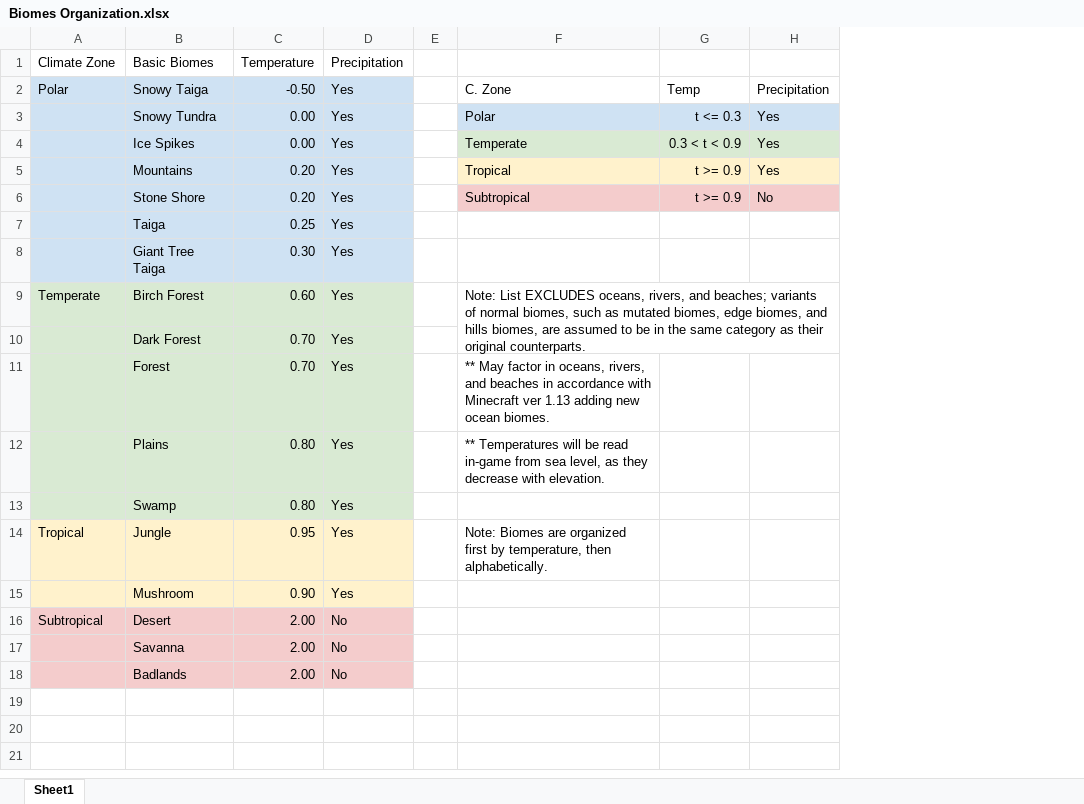
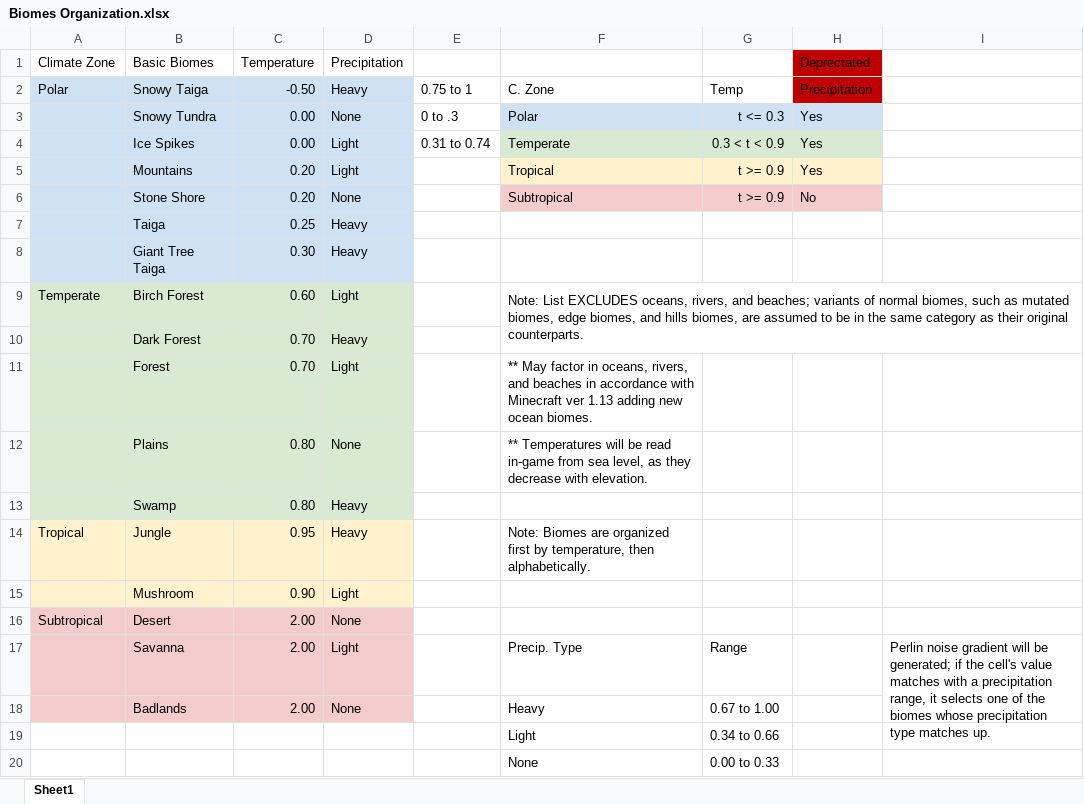
Before and after one commit to Gydross/Senior-Project, an Excel workbook: Biomes Organization.xlsx, sheet Sheet1, drawn as a sheet; values as stored, in another font and other column widths than the file's, no borders; charts and pictures not drawn; removed rows and columns are numbered as before the commit, all else as after; the diff names each change by its address in the sheet, - before the commit and + after, or states it on an @@ line.

Commit message:
Add files via upload
Tweaked biome organization slightly to reflect issues as discussed with Dr. Girard

```diff
--- a/Biomes Organization.xlsx (sheet Sheet1)
+++ b/Biomes Organization.xlsx (sheet Sheet1)
-column E, empty
+column E, rows 2-4: 0.75 to 1 | 0 to .3 | 0.31 to 0.74
+column I, row 17: Perlin noise gradient will be generated; if the cell's value matches with a precipitation range, it selects one of the biomes whose precipitation type matches up.
-H1: (empty)
+H1: Deprectated
-H1:H2 fill: none
+H1:H2 fill: #C00000
-D2 (Precipitation): Yes
+D2 (Precipitation): Heavy
-D3 (Precipitation): Yes
+D3 (Precipitation): None
-D4:D5 (Precipitation): Yes
+D4:D5 (Precipitation): Light
-D6 (Precipitation): Yes
+D6 (Precipitation): None
-D7:D8 (Precipitation): Yes
+D7:D8 (Precipitation): Heavy
-D9 (Precipitation): Yes
+D9 (Precipitation): Light
-D10 (Precipitation): Yes
+D10 (Precipitation): Heavy
-D11 (Precipitation): Yes
+D11 (Precipitation): Light
-D12 (Precipitation): Yes
+D12 (Precipitation): None
-D13:D14 (Precipitation): Yes
+D13:D14 (Precipitation): Heavy
-D15 (Precipitation): Yes
+D15 (Precipitation): Light
-D16 (Precipitation): No
+D16 (Precipitation): None
-D17 (Precipitation): No
+D17 (Precipitation): Light
-F17: (empty)
+F17: Precip. Type
-G17: (empty)
+G17: Range
-D18 (Precipitation): No
+D18 (Precipitation): None
-F18: (empty)
+F18: Heavy
-G18: (empty)
+G18: 0.67 to 1.00
+row 19:  |  |  |  |  | Light | 0.34 to 0.66
+row 20:  |  |  |  |  | None | 0.00 to 0.33
```
Also changed, not shown: charts or pictures.
